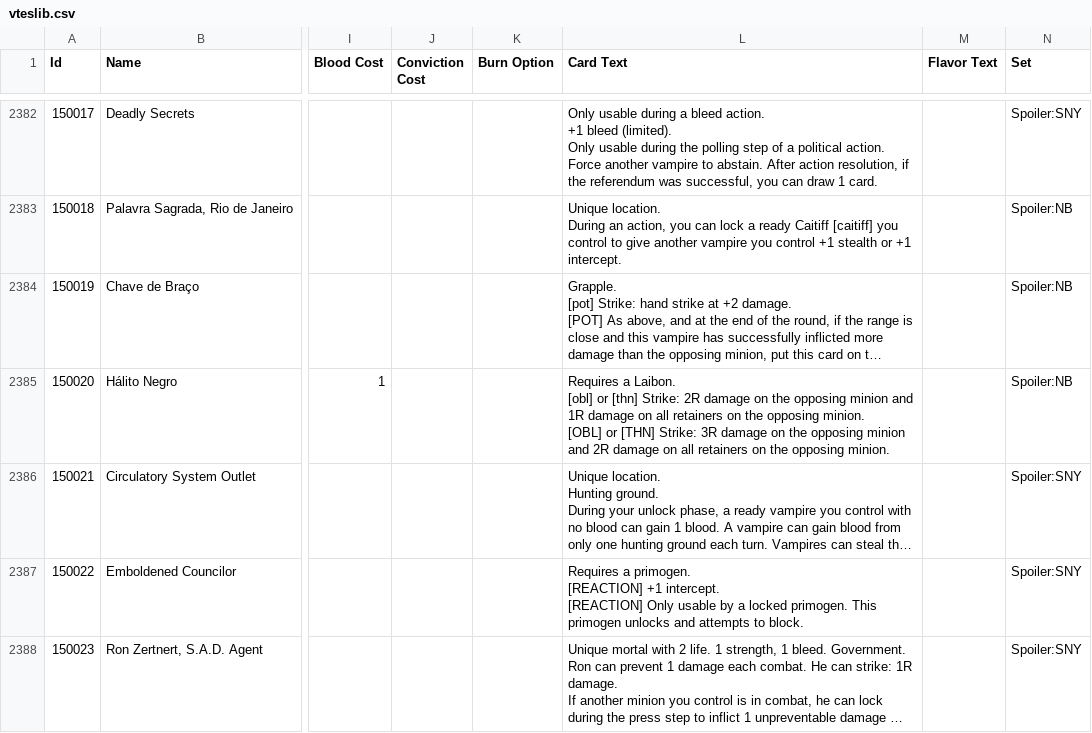
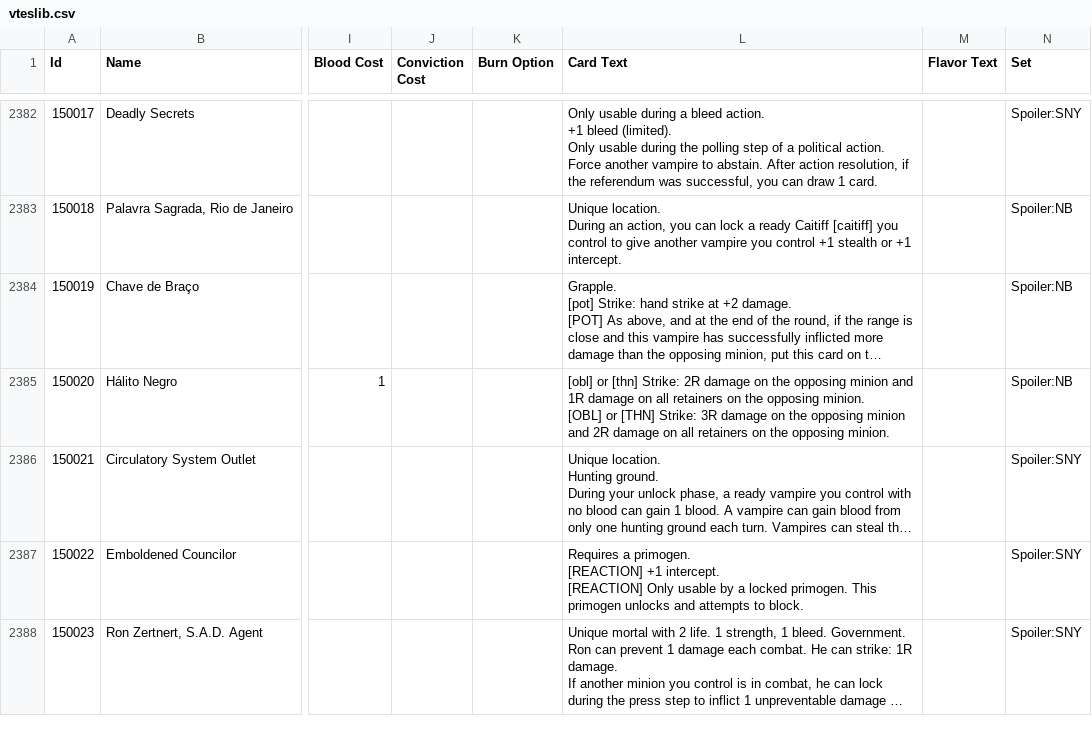
Before and after one commit to Zavierazo/vtesdecks-back, a CSV file: src/main/resources/data/vteslib.csv, drawn as a sheet; only a part is shown, gaps mark what is left out; long unchanged cells end in …; ↵ is a line break in a cell; the diff names each change by its address in the sheet, - before the commit and + after, or states it on an @@ line.

Commit message:
Fix hálito Negro text

```diff
--- a/src/main/resources/data/vteslib.csv
+++ b/src/main/resources/data/vteslib.csv
-L2385 (Card Text): Requires a Laibon. ↵ [obl] or…
+L2385 (Card Text): [obl] or…
```
